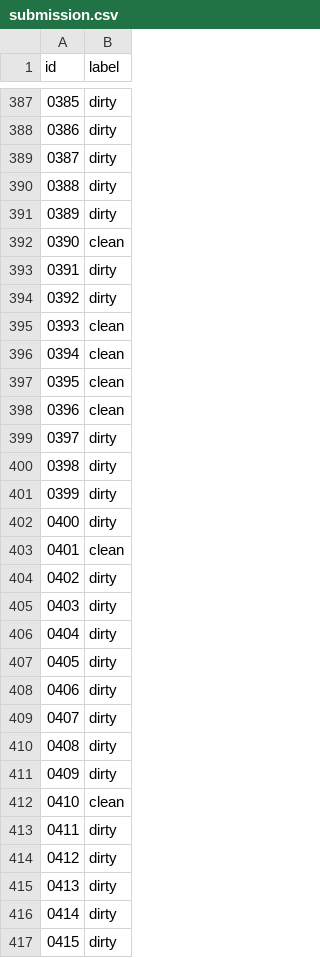
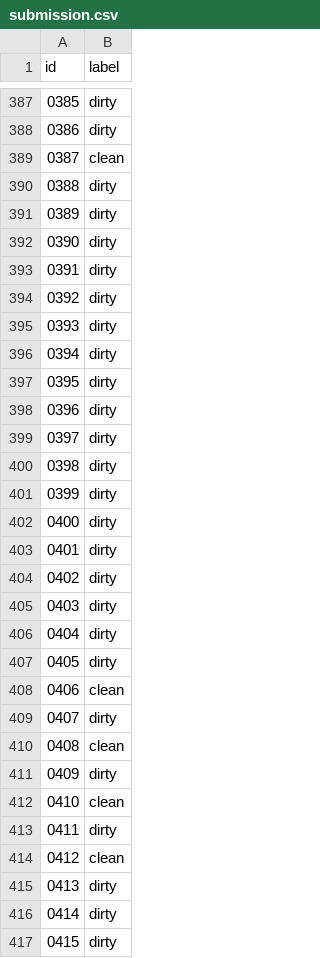
Before and after one commit to VishalyGinny/Data-Science-Projects, a CSV file: Cleaned-VS-Dirty/submission.csv, drawn as a sheet; only a part is shown, gaps mark what is left out; the diff covers the shown part only.

```diff
--- a/Cleaned-VS-Dirty/submission.csv
+++ b/Cleaned-VS-Dirty/submission.csv
@@ -388,12 +388,12 @@ id,label
 0386,dirty
-0387,dirty
+0387,clean
 0388,dirty
 0389,dirty
-0390,clean
+0390,dirty
 0391,dirty
 0392,dirty
-0393,clean
-0394,clean
-0395,clean
-0396,clean
+0393,dirty
+0394,dirty
+0395,dirty
+0396,dirty
 0397,dirty
@@ -402,3 +402,3 @@ id,label
 0400,dirty
-0401,clean
+0401,dirty
 0402,dirty
@@ -407,5 +407,5 @@ id,label
 0405,dirty
-0406,dirty
+0406,clean
 0407,dirty
-0408,dirty
+0408,clean
 0409,dirty
@@ -413,3 +413,3 @@ id,label
 0411,dirty
-0412,dirty
+0412,clean
 0413,dirty
```
Also changed, not shown: 163 edited cells elsewhere in this file, 1 other file.
